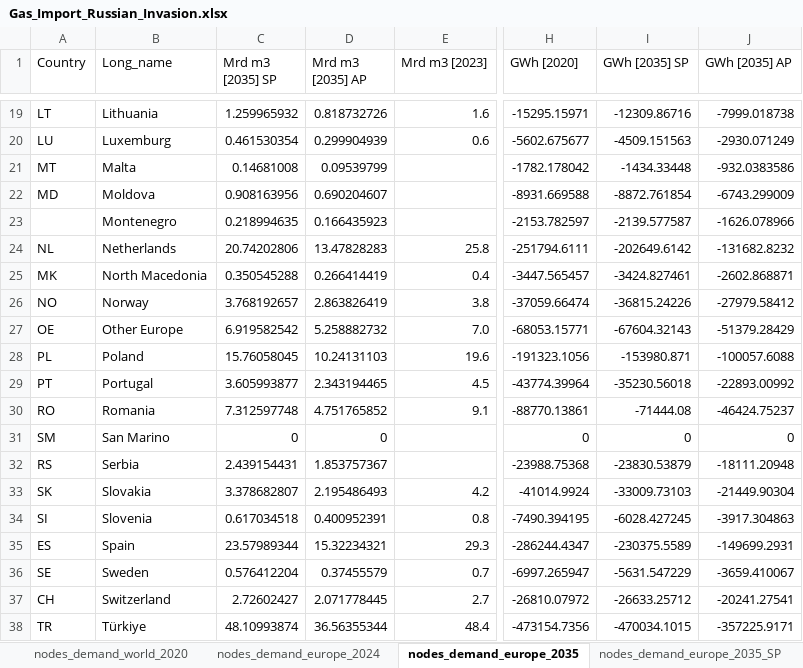
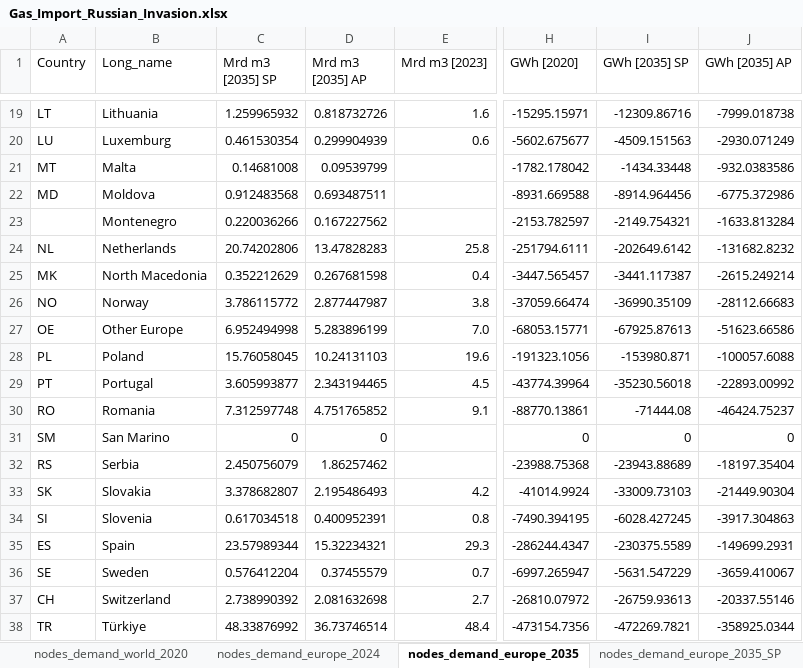
Before and after one commit to CSEI-EU/gas_infrastructure_model, an Excel workbook: 01_data/01_input_data/02_processed/Gas_Import_Russian_Invasion.xlsx, sheet nodes_demand_europe_2035, drawn as a sheet; only a part is shown, gaps mark what is left out; values as stored, in another font and other column widths than the file's, no borders; table styles not drawn; the diff covers the shown part only; the diff names each change by its address in the sheet, - before the commit and + after, or states it on an @@ line.

```diff
--- a/01_data/01_input_data/02_processed/Gas_Import_Russian_Invasion.xlsx (sheet nodes_demand_europe_2035)
+++ b/01_data/01_input_data/02_processed/Gas_Import_Russian_Invasion.xlsx (sheet nodes_demand_europe_2035)
-C22 (Mrd m3 [2035] SP): 0.908163956
+C22 (Mrd m3 [2035] SP): 0.912483568
-D22 (Mrd m3 [2035] AP): 0.690204607
+D22 (Mrd m3 [2035] AP): 0.693487511
-I22 (GWh [2035] SP): -8872.761854
+I22 (GWh [2035] SP): -8914.964456
-J22 (GWh [2035] AP): -6743.299009
+J22 (GWh [2035] AP): -6775.372986
-C23 (Mrd m3 [2035] SP): 0.218994635
+C23 (Mrd m3 [2035] SP): 0.220036266
-D23 (Mrd m3 [2035] AP): 0.166435923
+D23 (Mrd m3 [2035] AP): 0.167227562
-I23 (GWh [2035] SP): -2139.577587
+I23 (GWh [2035] SP): -2149.754321
-J23 (GWh [2035] AP): -1626.078966
+J23 (GWh [2035] AP): -1633.813284
-C25 (Mrd m3 [2035] SP): 0.350545288
+C25 (Mrd m3 [2035] SP): 0.352212629
-D25 (Mrd m3 [2035] AP): 0.266414419
+D25 (Mrd m3 [2035] AP): 0.267681598
-I25 (GWh [2035] SP): -3424.827461
+I25 (GWh [2035] SP): -3441.117387
-J25 (GWh [2035] AP): -2602.868871
+J25 (GWh [2035] AP): -2615.249214
-C26 (Mrd m3 [2035] SP): 3.768192657
+C26 (Mrd m3 [2035] SP): 3.786115772
-D26 (Mrd m3 [2035] AP): 2.863826419
+D26 (Mrd m3 [2035] AP): 2.877447987
-I26 (GWh [2035] SP): -36815.24226
+I26 (GWh [2035] SP): -36990.35109
-J26 (GWh [2035] AP): -27979.58412
+J26 (GWh [2035] AP): -28112.66683
-C27 (Mrd m3 [2035] SP): 6.919582542
+C27 (Mrd m3 [2035] SP): 6.952494998
-D27 (Mrd m3 [2035] AP): 5.258882732
+D27 (Mrd m3 [2035] AP): 5.283896199
-I27 (GWh [2035] SP): -67604.32143
+I27 (GWh [2035] SP): -67925.87613
-J27 (GWh [2035] AP): -51379.28429
+J27 (GWh [2035] AP): -51623.66586
-C32 (Mrd m3 [2035] SP): 2.439154431
+C32 (Mrd m3 [2035] SP): 2.450756079
-D32 (Mrd m3 [2035] AP): 1.853757367
+D32 (Mrd m3 [2035] AP): 1.86257462
-I32 (GWh [2035] SP): -23830.53879
+I32 (GWh [2035] SP): -23943.88689
-J32 (GWh [2035] AP): -18111.20948
+J32 (GWh [2035] AP): -18197.35404
-C37 (Mrd m3 [2035] SP): 2.72602427
+C37 (Mrd m3 [2035] SP): 2.738990392
-D37 (Mrd m3 [2035] AP): 2.071778445
+D37 (Mrd m3 [2035] AP): 2.081632698
-I37 (GWh [2035] SP): -26633.25712
+I37 (GWh [2035] SP): -26759.93613
-J37 (GWh [2035] AP): -20241.27541
+J37 (GWh [2035] AP): -20337.55146
-C38 (Mrd m3 [2035] SP): 48.10993874
+C38 (Mrd m3 [2035] SP): 48.33876992
-D38 (Mrd m3 [2035] AP): 36.56355344
+D38 (Mrd m3 [2035] AP): 36.73746514
-I38 (GWh [2035] SP): -470034.1015
+I38 (GWh [2035] SP): -472269.7821
-J38 (GWh [2035] AP): -357225.9171
+J38 (GWh [2035] AP): -358925.0344
```
Also changed, not shown: 22 edited cells elsewhere in this sheet, sheet nodes_demand_europe_2035_SP, sheet nodes_demand_europe_2035_AP, sheet nodes_demand_europe_2024, sheet nodes_demand_europe_2020, other sheet tabs, 01_data/01_input_data/02_processed/01_paper_IAEE/inputs_IAEE_2025_run_2024_SP.xlsx, 2 other files.
